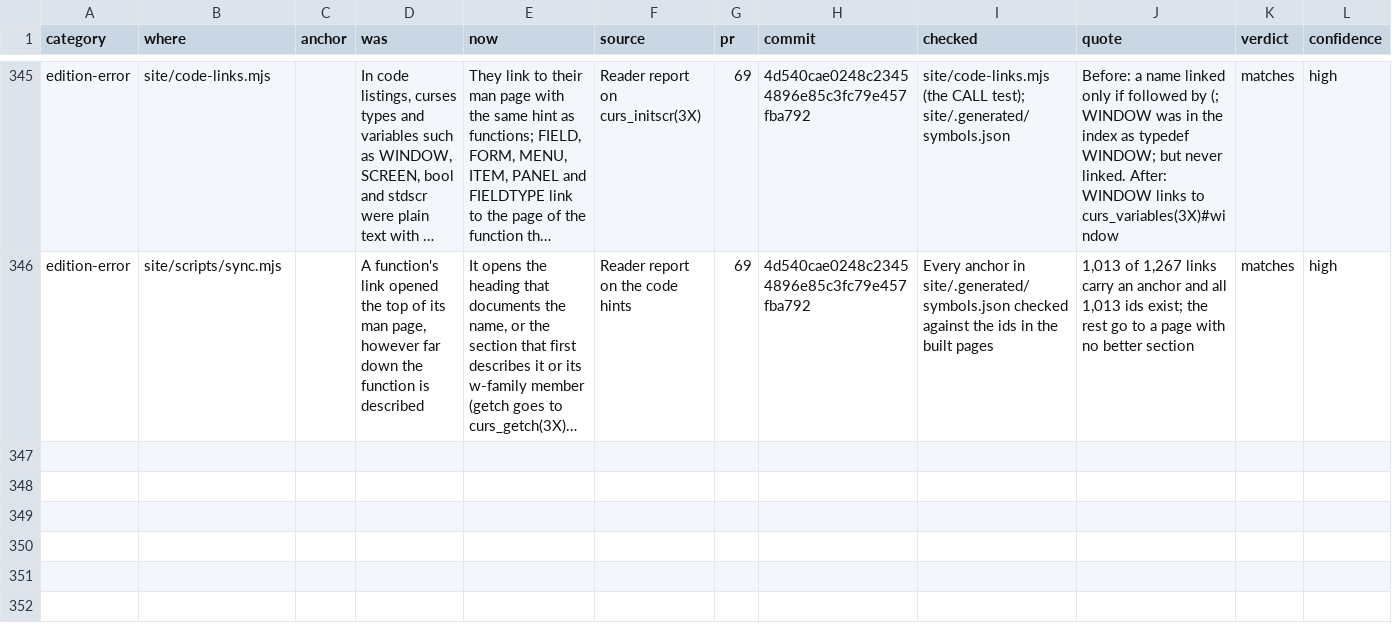
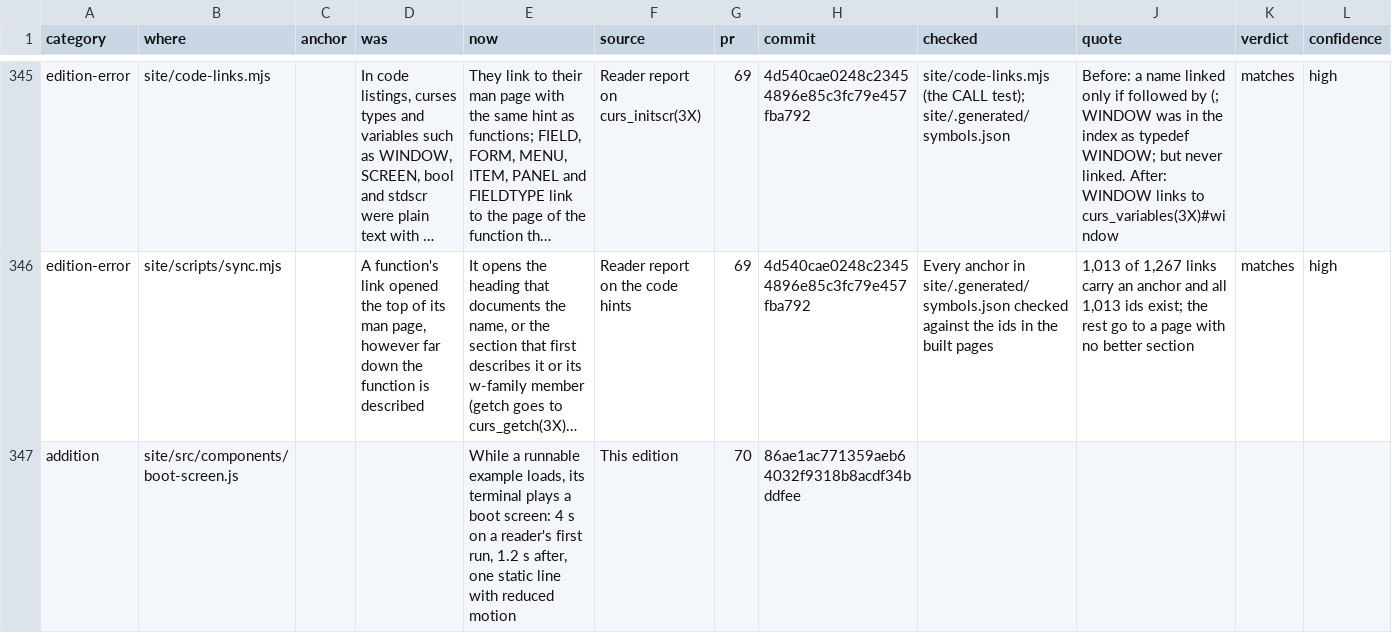
Before and after one commit to betsalel-williamson/ncurses, a CSV file: docs/appendix/errata.csv, drawn as a sheet; only a part is shown, gaps mark what is left out; long unchanged cells end in …; rows hold the shown columns only; the diff names each change by its address in the sheet, - before the commit and + after, or states it on an @@ line.

```diff
--- a/docs/appendix/errata.csv
+++ b/docs/appendix/errata.csv
+row 347: addition | site/src/components/boot-screen.js |  |  | While a runnable example loads, its terminal plays a boot screen: 4 s on a reader's first run, 1.2 s after, one static line with reduced motion | This edition | 70 | 86ae1ac771359aeb64032f9318b8acdf34bddfee
```
